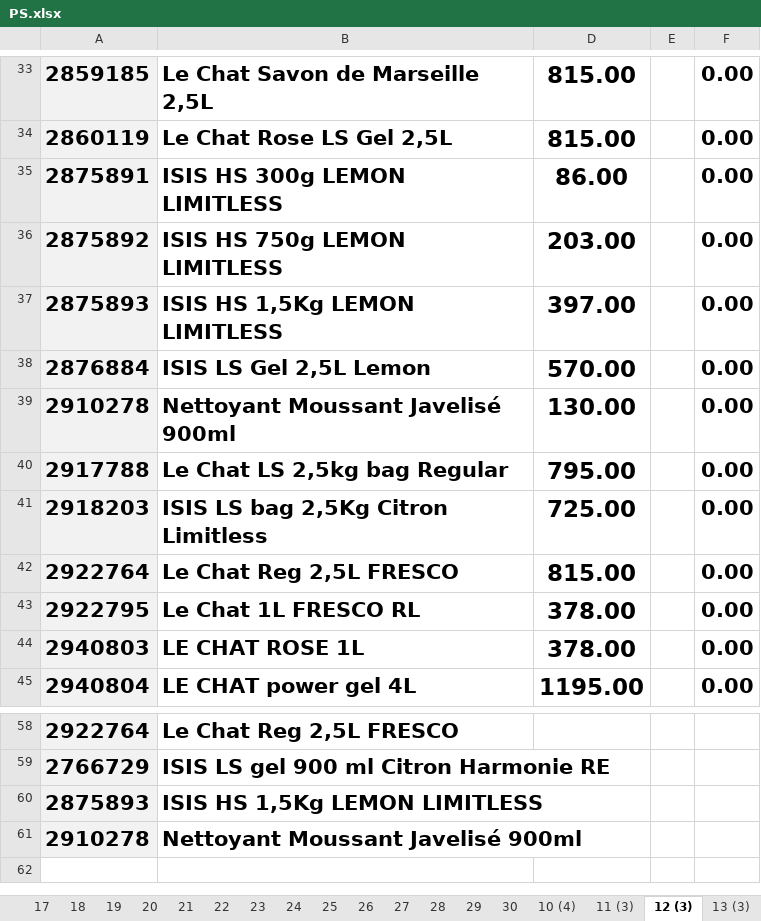
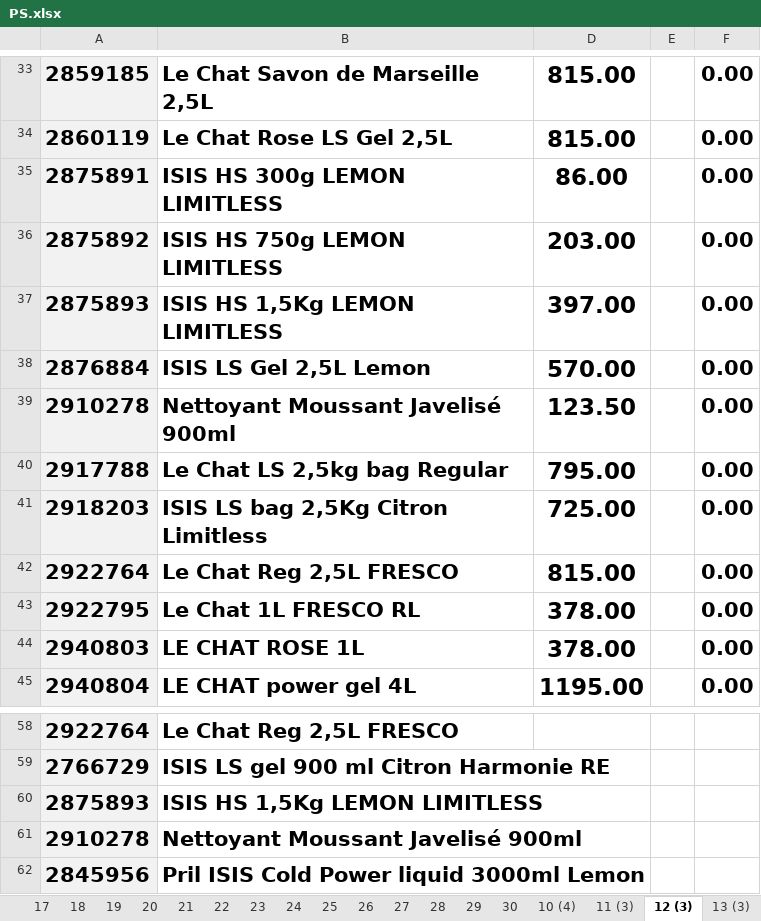
Before and after one commit to kenzaaallouche/Andromede-app1, an Excel workbook: PS.xlsx, sheet 12 (3), drawn as a sheet; only a part is shown, gaps mark what is left out; values as stored, in another font and other column widths than the file's, no borders; conditional formats not drawn; the diff names each change by its address in the sheet, - before the commit and + after, or states it on an @@ line.

```diff
--- a/PS.xlsx (sheet 12 (3))
+++ b/PS.xlsx (sheet 12 (3))
-D39: 130.00
+D39: 123.50
+row 62: 2845956 | Pril ISIS Cold Power liquid 3000ml Lemon
```
Also changed, not shown: sheet 9, sheet 12, sheet 22, sheet 19, sheet 29, sheet 3, 35 more sheets, hidden cells, MM.xlsx, PRIXSWS.xlsx, 2 other files.
